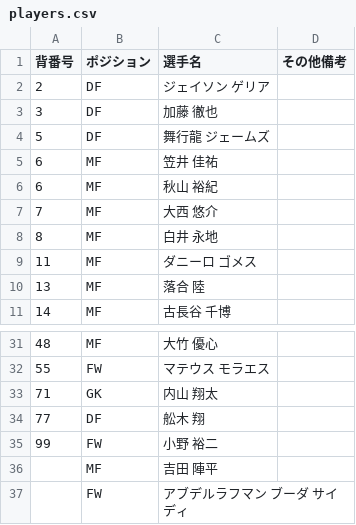
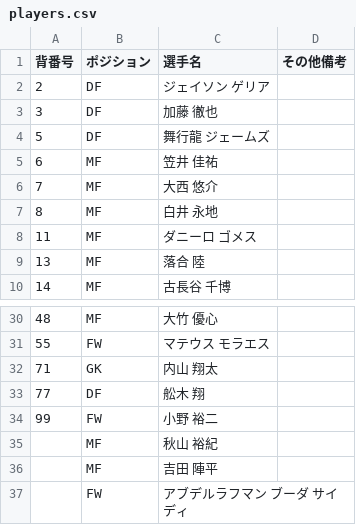
Before and after one commit to kgymk1-hub/albirex, a CSV file: data/men/players.csv, drawn as a sheet; only a part is shown, gaps mark what is left out.

Commit message:
Update players.csv to include new players
Re-added player 秋山 裕紀 and added 吉田 陣平 and アブデルラフマン ブーダ サイディ.

```diff
--- a/data/men/players.csv
+++ b/data/men/players.csv
@@ -5,3 +5,2 @@
 6,MF,笠井 佳祐,
-6,MF,秋山 裕紀,
 7,MF,大西 悠介,
@@ -35,2 +34,3 @@
 99,FW,小野 裕二,
+,MF,秋山 裕紀,
 ,MF,吉田 陣平,
```
